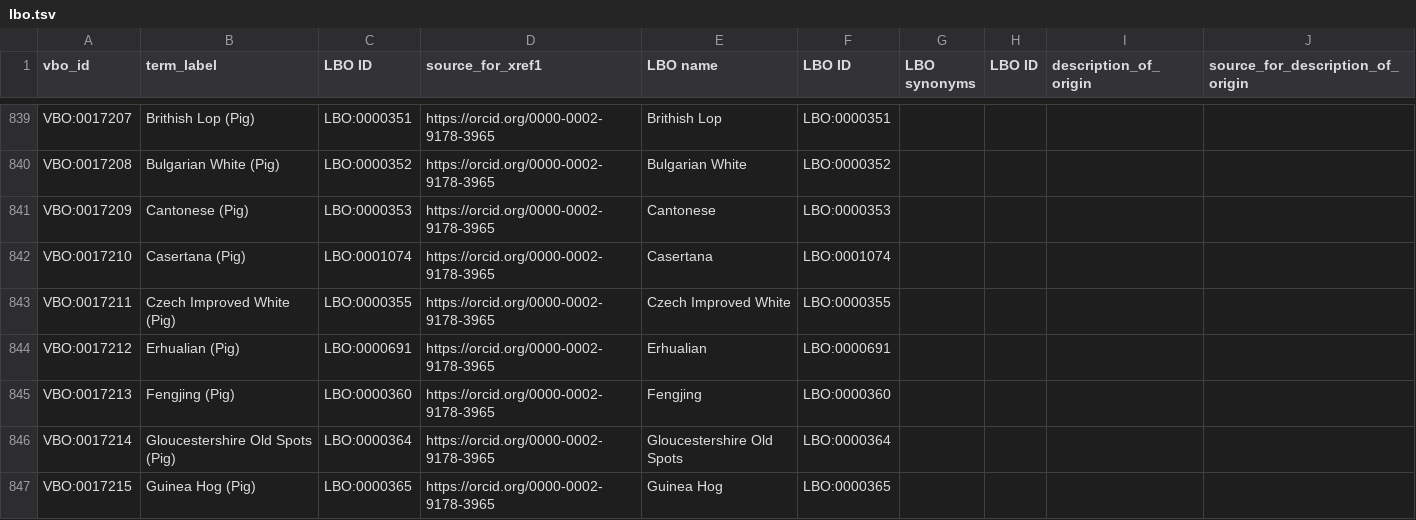
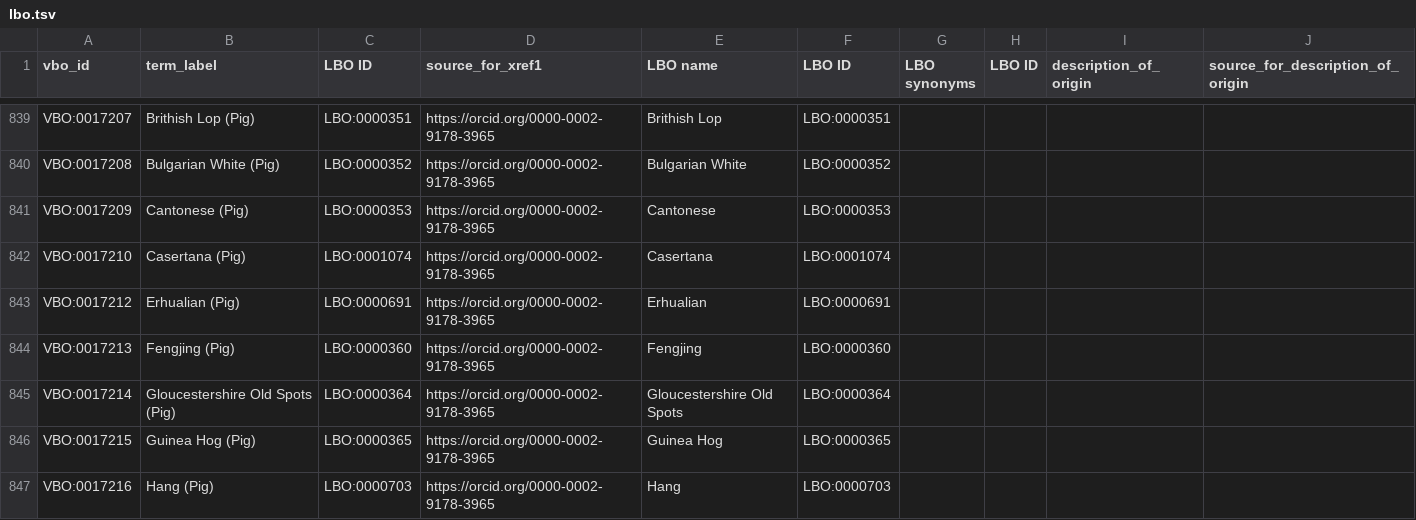
Before and after one commit to monarch-initiative/vertebrate-breed-ontology, a TSV file: src/ontology/components/lbo.tsv, drawn as a sheet; only a part is shown, gaps mark what is left out; the shorter side is filled out with more unchanged rows.

```diff
--- a/src/ontology/components/lbo.tsv
+++ b/src/ontology/components/lbo.tsv
@@ -842,3 +842,2 @@ VBO:0017209	Cantonese (Pig)	LBO:0000353	https://orcid.org/0000-0002-9178-3965	Ca
 VBO:0017210	Casertana (Pig)	LBO:0001074	https://orcid.org/0000-0002-9178-3965	Casertana	LBO:0001074				
-VBO:0017211	Czech Improved White (Pig)	LBO:0000355	https://orcid.org/0000-0002-9178-3965	Czech Improved White	LBO:0000355				
 VBO:0017212	Erhualian (Pig)	LBO:0000691	https://orcid.org/0000-0002-9178-3965	Erhualian	LBO:0000691				
```
Also changed, not shown: src/ontology/components/livestockbreeds.tsv, 3 other files.
